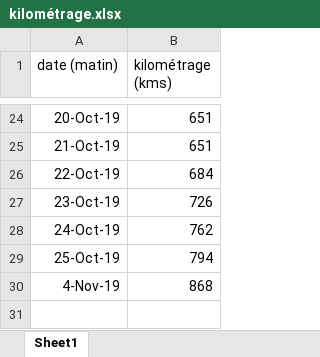
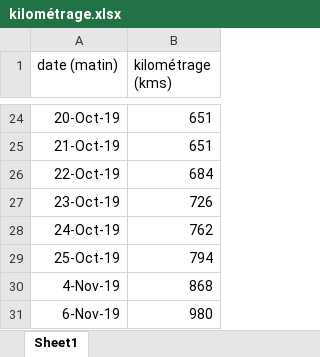
Before and after one commit to castorfou/data-scientist-skills, an Excel workbook: python-sandbox/zoe/data/kilométrage.xlsx, sheet Sheet1, drawn as a sheet; only a part is shown, gaps mark what is left out; values as stored, in another font and other column widths than the file's, no borders; the diff names each change by its address in the sheet, - before the commit and + after, or states it on an @@ line.

```diff
--- a/python-sandbox/zoe/data/kilométrage.xlsx (sheet Sheet1)
+++ b/python-sandbox/zoe/data/kilométrage.xlsx (sheet Sheet1)
+row 31: 6-Nov-19 | 980
```
Also changed, not shown: 2 other files.
